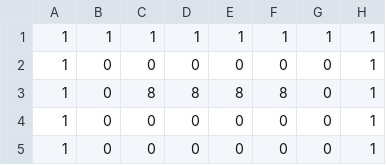
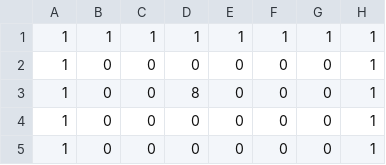
Before and after one commit to oosakiharuki/TD2_3rd, a CSV file: DirectXGame/Resources/stageCsv/stage01.csv, drawn as a sheet; only a part is shown; the diff names each change by its address in the sheet, - before the commit and + after, or states it on an @@ line.

```diff
--- a/DirectXGame/Resources/stageCsv/stage01.csv
+++ b/DirectXGame/Resources/stageCsv/stage01.csv
-C3: 8
+C3: 0
-E3: 8
+E3: 0
-F3: 8
+F3: 0
```
Also changed, not shown: DirectXGame/Resources/stageCsv/stage02.csv, DirectXGame/Resources/stageCsv/stage03.csv, 13 other files.
